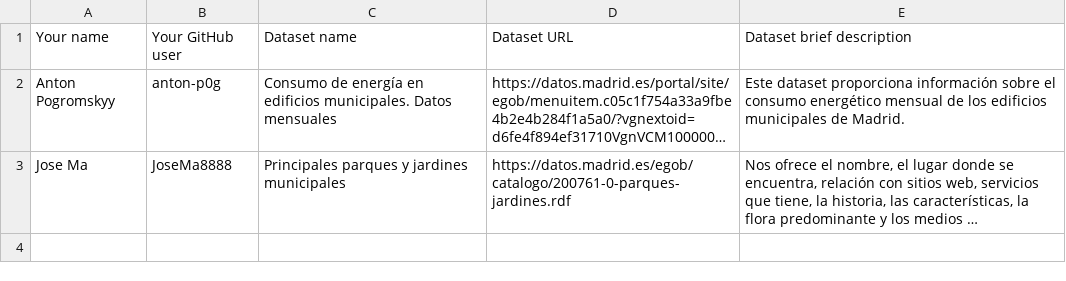
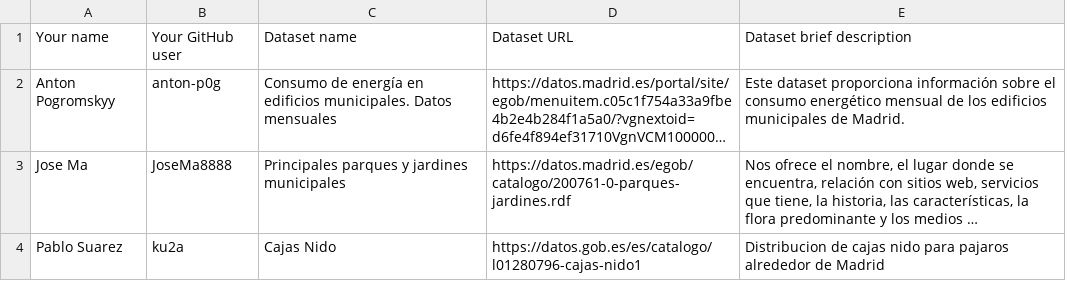
Before and after one commit to mateobordoy/KnowledgeGraphsMateo, a CSV file: Assignment1/DatasetDescriptions.csv, drawn as a sheet; long unchanged cells end in …; the diff names each change by its address in the sheet, - before the commit and + after, or states it on an @@ line.

Commit message:
Update DatasetDescriptions.csv

```diff
--- a/Assignment1/DatasetDescriptions.csv
+++ b/Assignment1/DatasetDescriptions.csv
+row 4: Pablo Suarez | ku2a | Cajas Nido | https://datos.gob.es/es/catalogo/l01280796-cajas-nido1 | Distribucion de cajas nido para pajaros alrededor de Madrid
```
